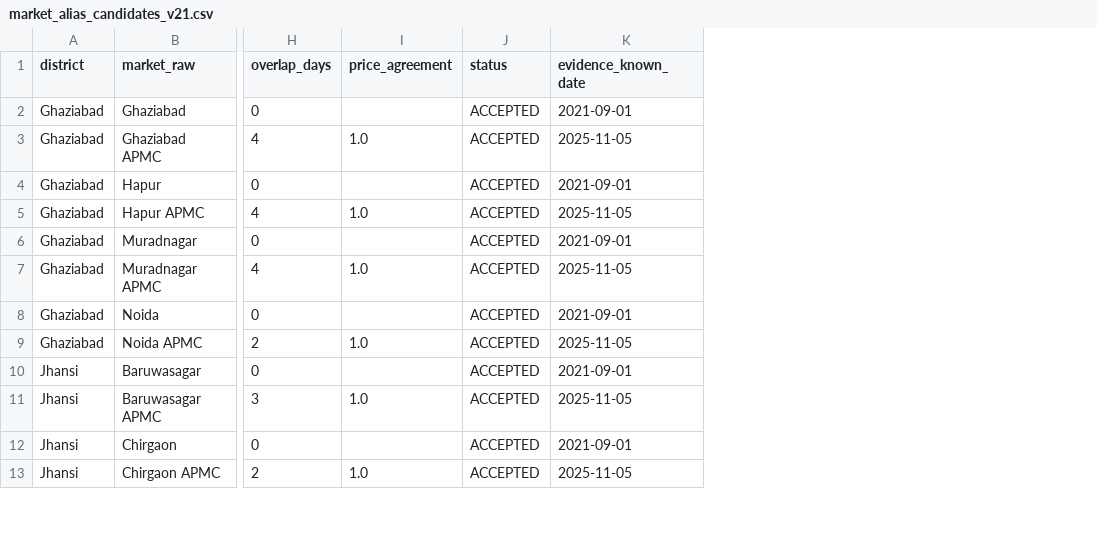
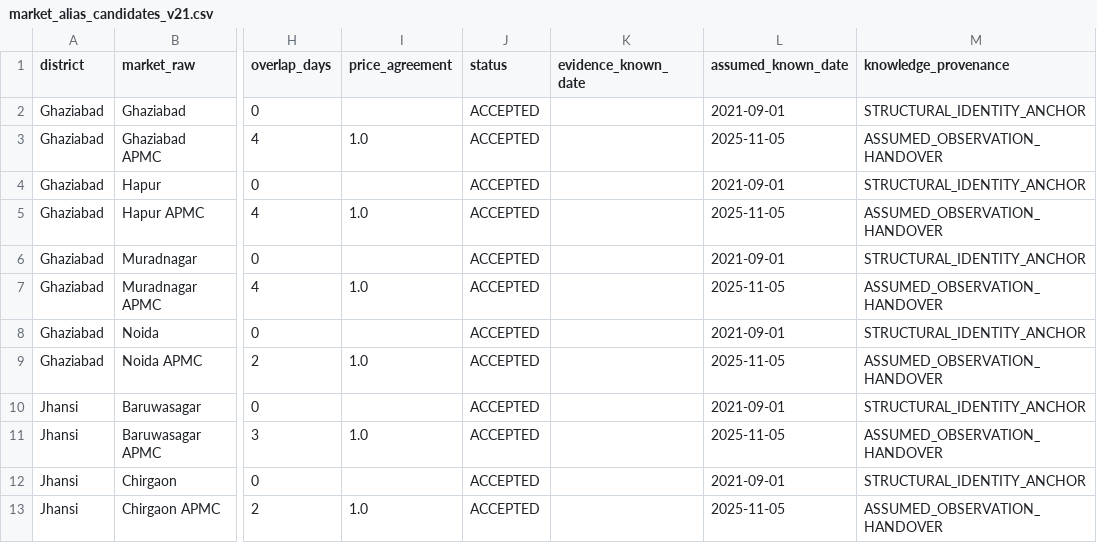
Before and after one commit to ankit-choubey/Mandi_Prediction, a CSV file: data/reference/market_alias_candidates_v21.csv, drawn as a sheet; only a part is shown, gaps mark what is left out; addresses are those after the commit; the diff names each change by its address in the sheet, - before the commit and + after, or states it on an @@ line.

Commit message:
fix(data): make identity evidence and comparison gates fail closed [MP-DATA-007B]

```diff
--- a/data/reference/market_alias_candidates_v21.csv
+++ b/data/reference/market_alias_candidates_v21.csv
+column K (evidence_known_date), empty
+column M (knowledge_provenance), rows 2-13: STRUCTURAL_IDENTITY_ANCHOR | ASSUMED_OBSERVATION_HANDOVER | STRUCTURAL_IDENTITY_ANCHOR | ASSUMED_OBSERVATION_HANDOVER | STRUCTURAL_IDENTITY_ANCHOR | ASSUMED_OBSERVATION_HANDOVER | STRUCTURAL_IDENTITY_ANCHOR | ASSUMED_OBSERVATION_HANDOVER | STRUCTURAL_IDENTITY_ANCHOR | ASSUMED_OBSERVATION_HANDOVER | STRUCTURAL_IDENTITY_ANCHOR | ASSUMED_OBSERVATION_HANDOVER
-L1: evidence_known_date
+L1: assumed_known_date
```
Also changed, not shown: 12 other files.
